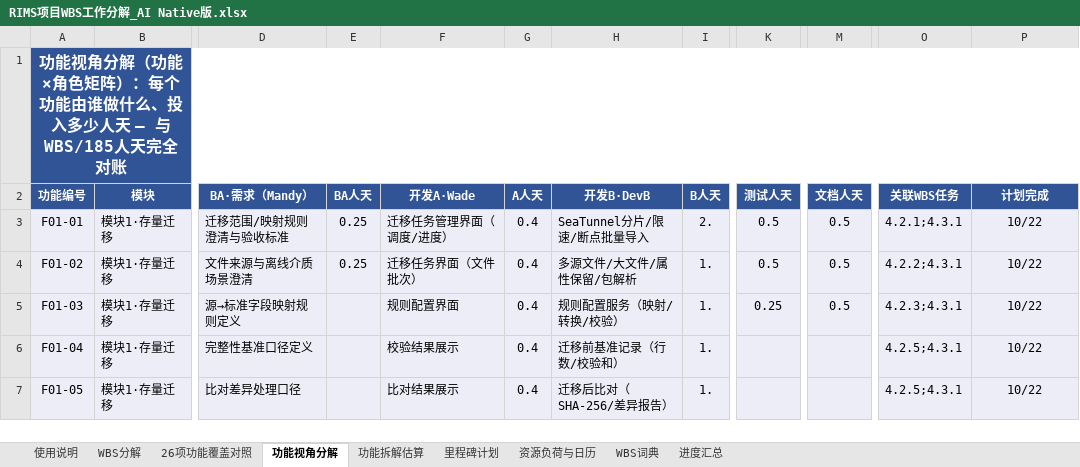
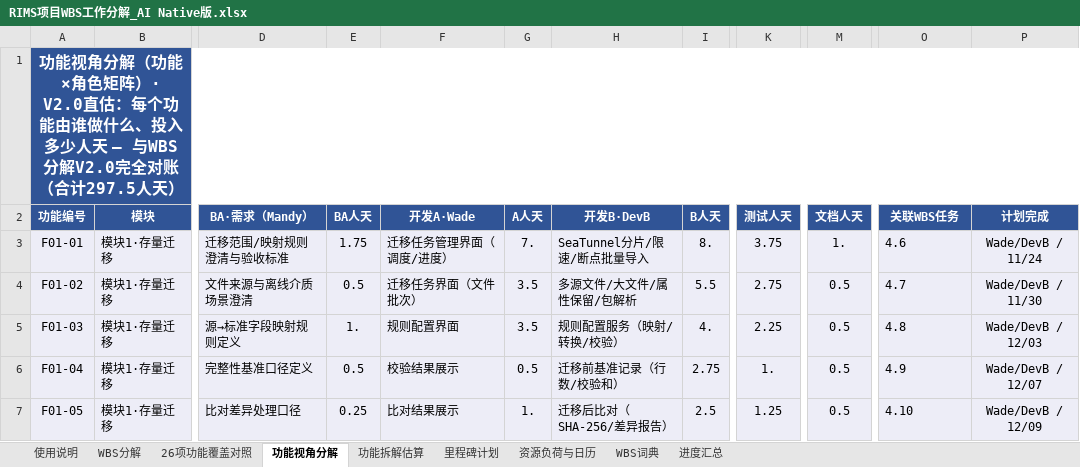
Before and after one commit to GoLangCJava/wbs, an Excel workbook: RIMS项目WBS工作分解_AI Native版.xlsx, sheet 功能视角分解, drawn as a sheet; only a part is shown, gaps mark what is left out; values as stored, in another font and other column widths than the file's, no borders; the diff covers the shown part only; the diff names each change by its address in the sheet, - before the commit and + after, or states it on an @@ line.

Commit message:
V2.0直估重排WBS分解：以功能拆解估算为准、不折算AI提效、超出日历整体后延（交付2027/3/24）
- WBS分解全量重建（347行=8阶段/49组/287叶子）：开发任务=25功能×72子任务按角色拆行+非功能N1~N5，需求/设计/PM/CC迁移演练/系统测试/UAT/上线等拆解外环节沿用原口径
- 直估合计297.5人天=拆解估算195.5+环节102（Wade 80.5/DevB 104/Mandy 98/Mark 15）；每人134工作日窗口可容纳（9/14→2027/3/24，避开2026国庆中秋+2027元旦春节假设）
- 里程碑：M1=9/24不变、M2=10/14、M3=12/8、M4=2027/2/1、M5=3/3、M6=3/9、M7=3/24；调度引擎按人排队+依赖门控（BA/开发/测试/SLC组内时序、测试环境先期部署前置3.4）
- 同步重建：里程碑计划、WBS词典（新编码）、覆盖对照（WBS组编码+新完成日）、功能视角分解（功能人天=直估原值，公共行挂新组编码，与WBS强对账297.5）、资源负荷（阶段表头+SUMPRODUCT扩至4~347）、进度汇总（公式范围）、使用说明（V2.0口径+重排说明行）
- func_breakdown对照/折算/复查文字改为V2.0口径：折算块降为「压回12/16的备选路径（未采用）」
- reschedule.py/sync_sheets.py入库；修Phase1组行循环引用；全簿循环引用扫描通过

Co-authored-by: arena-agent <297053741+arena-agent@users.noreply.github.com>

```diff
--- a/RIMS项目WBS工作分解_AI Native版.xlsx (sheet 功能视角分解)
+++ b/RIMS项目WBS工作分解_AI Native版.xlsx (sheet 功能视角分解)
-A1 (功能编号): …色矩阵）：每个功能由谁做什么、投入多少人天 — 与WBS/185人天完全对账
+A1 (功能编号): …色矩阵）· V2.0直估：每个功能由谁做什么、投入多少人天 — 与WBS分解V2.0完全对账（合计297.5人天）
-E3 (BA人天): 0.25
+E3 (BA人天): 1.75
-G3 (A人天): 0.4
+G3 (A人天): 7.
-I3 (B人天): 2.
+I3 (B人天): 8.
-K3 (测试人天): 0.5
+K3 (测试人天): 3.75
-M3 (文档人天): 0.5
+M3 (文档人天): 1.
-O3 (关联WBS任务): 4.2.1;4.3.1
+O3 (关联WBS任务): 4.6
-P3 (计划完成): 10/22
+P3 (计划完成): Wade/DevB / 11/24
-E4 (BA人天): 0.25
+E4 (BA人天): 0.5
-G4:G5 (A人天): 0.4
+G4:G5 (A人天): 3.5
-I4 (B人天): 1.
+I4 (B人天): 5.5
-K4 (测试人天): 0.5
+K4 (测试人天): 2.75
-O4 (关联WBS任务): 4.2.2;4.3.1
+O4 (关联WBS任务): 4.7
-P4 (计划完成): 10/22
+P4 (计划完成): Wade/DevB / 11/30
-E5 (BA人天): (empty)
+E5 (BA人天): 1.
-I5 (B人天): 1.
+I5 (B人天): 4.
-K5 (测试人天): 0.25
+K5 (测试人天): 2.25
-O5 (关联WBS任务): 4.2.3;4.3.1
+O5 (关联WBS任务): 4.8
-P5 (计划完成): 10/22
+P5 (计划完成): Wade/DevB / 12/03
-E6 (BA人天): (empty)
+E6 (BA人天): 0.5
-G6 (A人天): 0.4
+G6 (A人天): 0.5
-I6 (B人天): 1.
+I6 (B人天): 2.75
-K6 (测试人天): (empty)
+K6 (测试人天): 1.
-M6:M7 (文档人天): (empty)
+M6:M7 (文档人天): 0.5
-O6 (关联WBS任务): 4.2.5;4.3.1
+O6 (关联WBS任务): 4.9
-P6 (计划完成): 10/22
+P6 (计划完成): Wade/DevB / 12/07
-E7 (BA人天): (empty)
+E7 (BA人天): 0.25
-G7 (A人天): 0.4
+G7 (A人天): 1.
-I7 (B人天): 1.
+I7 (B人天): 2.5
-K7 (测试人天): (empty)
+K7 (测试人天): 1.25
-O7 (关联WBS任务): 4.2.5;4.3.1
+O7 (关联WBS任务): 4.10
-P7 (计划完成): 10/22
+P7 (计划完成): Wade/DevB / 12/09
```
Also changed, not shown: 227 edited cells and cell formats elsewhere in this sheet, sheet WBS分解, sheet WBS词典, sheet 26项功能覆盖对照, sheet 里程碑计划, sheet 资源负荷与日历, sheet 进度汇总, 2 more sheets, 4 other files.
